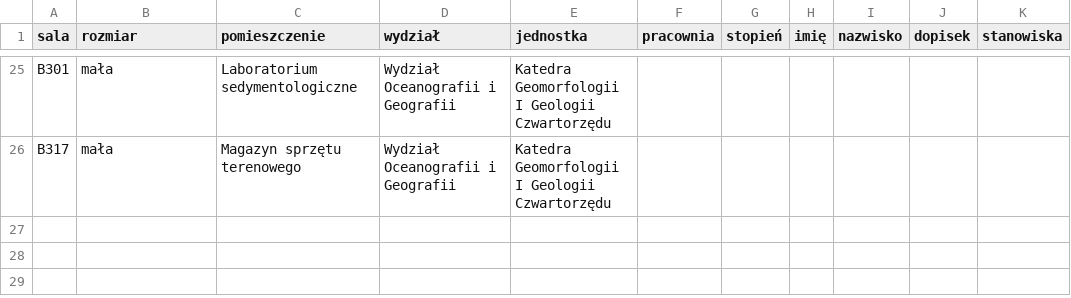
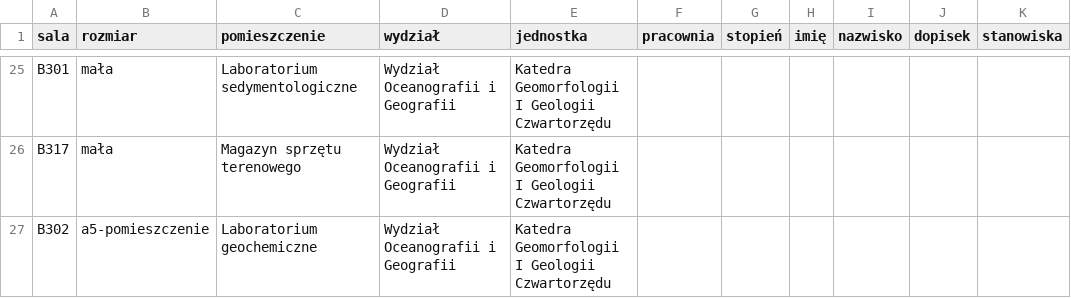
Before and after one commit to mzarowka/tools, a CSV file: tabliczki/przyklad.csv, drawn as a sheet; only a part is shown, gaps mark what is left out.

```diff
--- a/tabliczki/przyklad.csv
+++ b/tabliczki/przyklad.csv
@@ -52 +52,3 @@ B317;mała;Magazyn sprzętu terenowego;Wydział Oceanografii i Geografii;"Katedr
 I Geologii Czwartorzędu";;;;;;
+B302;a5-pomieszczenie;Laboratorium geochemiczne;Wydział Oceanografii i Geografii;"Katedra Geomorfologii
+I Geologii Czwartorzędu";;;;;;
```
Also changed, not shown: 3 other files.
